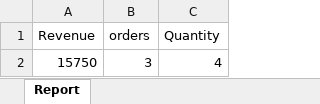
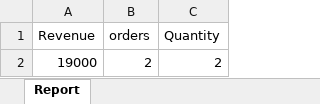
Before and after one commit to Soorajsrj123/UpDown-cycle, an Excel workbook: salesdata.xlsx, sheet Report, drawn as a sheet; values as stored, in another font and other column widths than the file's, no borders; removed rows and columns are numbered as before the commit, all else as after; the diff names each change by its address in the sheet, - before the commit and + after, or states it on an @@ line.

```diff
--- a/salesdata.xlsx (sheet Report)
+++ b/salesdata.xlsx (sheet Report)
-row 2: 15750 | 3 | 4
+row 2: 19000 | 2 | 2
```
Also changed, not shown: 34 other files.
